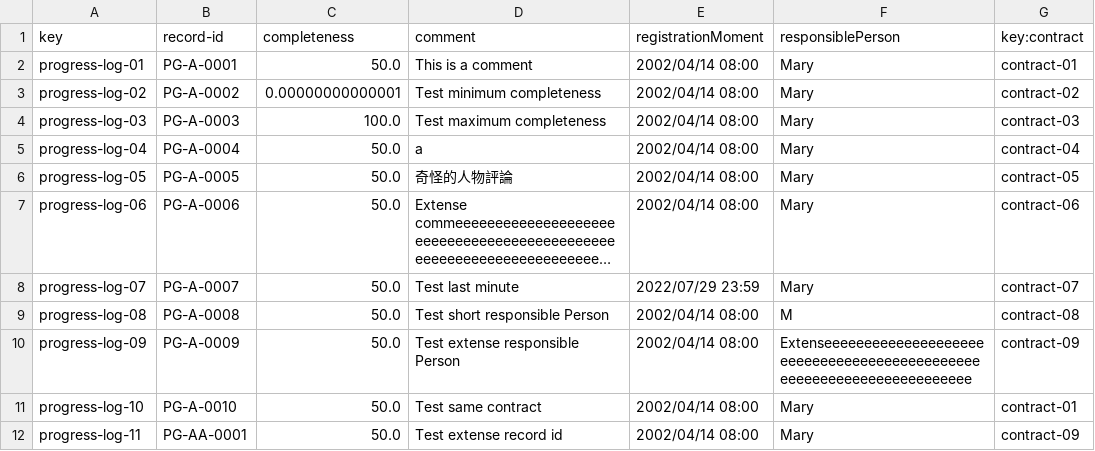
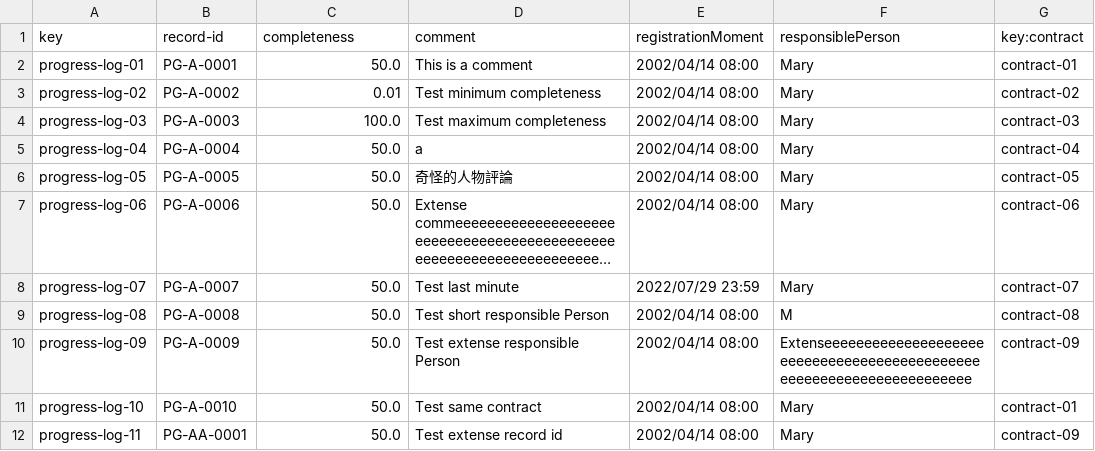
Before and after one commit to vicgrabru/Acme-SF-D02, a CSV file: src/main/webapp/WEB-INF/resources/sample-data/progress-log.csv, drawn as a sheet; long unchanged cells end in ….

Commit message:
fix: Add digits constraint to ProgressLog completeness

```diff
--- a/src/main/webapp/WEB-INF/resources/sample-data/progress-log.csv
+++ b/src/main/webapp/WEB-INF/resources/sample-data/progress-log.csv
@@ -2,3 +2,3 @@ key,record-id,completeness,comment,registrationMoment,responsiblePerson,key:cont
 progress-log-01,PG-A-0001,50.0,This is a comment,2002/04/14 08:00,Mary,contract-01
-progress-log-02,PG-A-0002,0.00000000000001,Test minimum completeness,2002/04/14 08:00,Mary,contract-02
+progress-log-02,PG-A-0002,0.01,Test minimum completeness,2002/04/14 08:00,Mary,contract-02
 progress-log-03,PG-A-0003,100.0,Test maximum completeness,2002/04/14 08:00,Mary,contract-03
```
Also changed, not shown: 1 other file.
